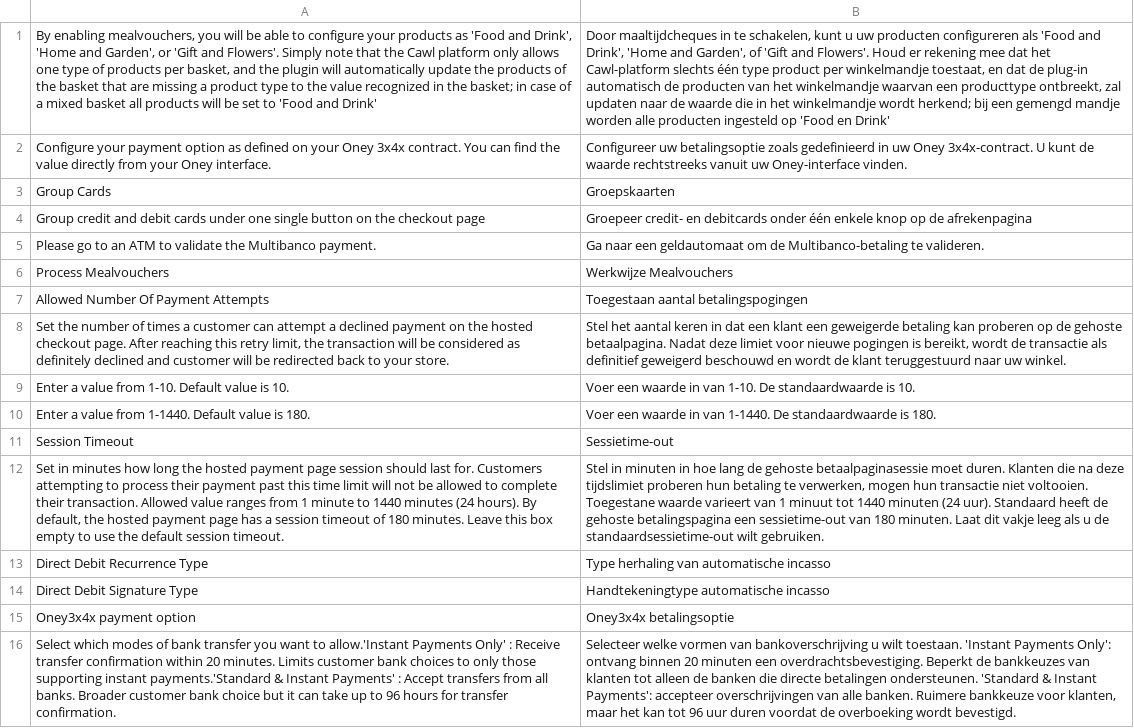
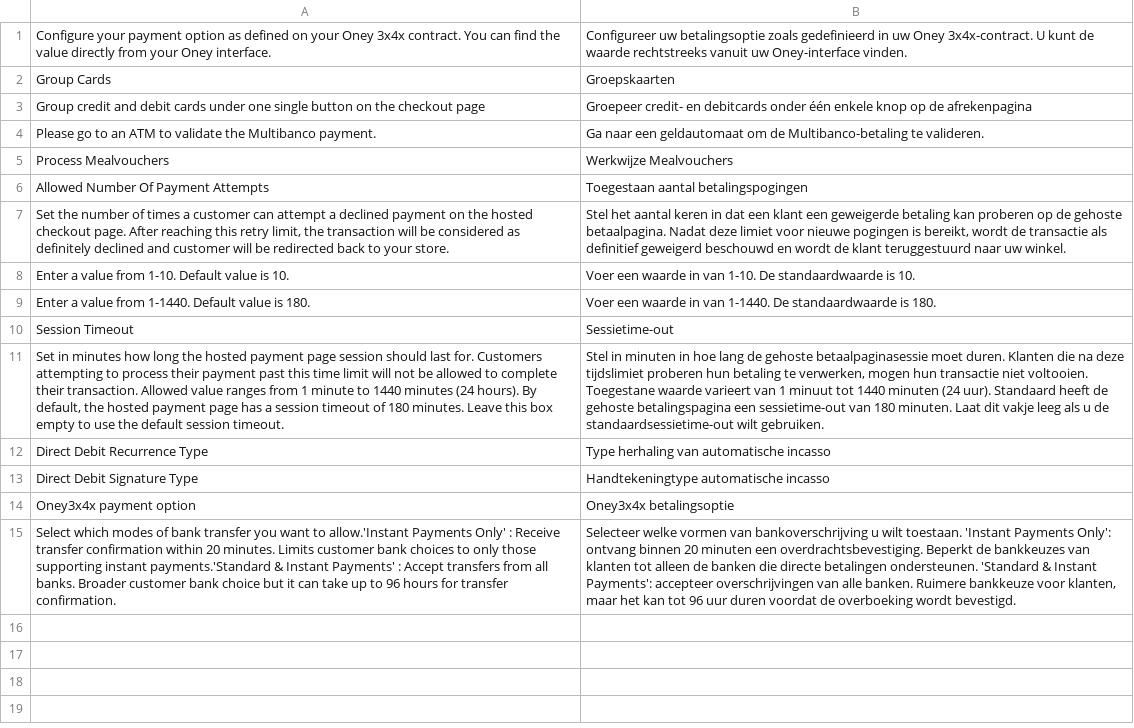
Before and after one commit to CAWL-ecommerce/cawl-plugin-magento-hostedcheckout, a CSV file: i18n/nl_BE.csv, drawn as a sheet; the diff names each change by its address in the sheet, - before the commit and + after, or states it on an @@ line.

```diff
--- a/i18n/nl_BE.csv
+++ b/i18n/nl_BE.csv
-row 1: By enabling mealvouchers, you will be able to configure your products as 'Food and Drink', 'Home and Garden', or 'Gift and Flowers'. Simply note that the Cawl platform only allows one type of products per basket, and the plugin will automatically update the products of the basket that are missing a product type to the value recognized in the basket; in case of a mixed basket all products will be set to 'Food and Drink' | Door maaltijdcheques in te schakelen, kunt u uw producten configureren als 'Food and Drink', 'Home and Garden', of 'Gift and Flowers'. Houd er rekening mee dat het Cawl-platform slechts één type product per winkelmandje toestaat, en dat de plug-in automatisch de producten van het winkelmandje waarvan een producttype ontbreekt, zal updaten naar de waarde die in het winkelmandje wordt herkend; bij een gemengd mandje worden alle producten ingesteld op 'Food en Drink'
```
Also changed, not shown: i18n/fr_BE.csv, i18n/fr_CA.csv, 23 other files.
